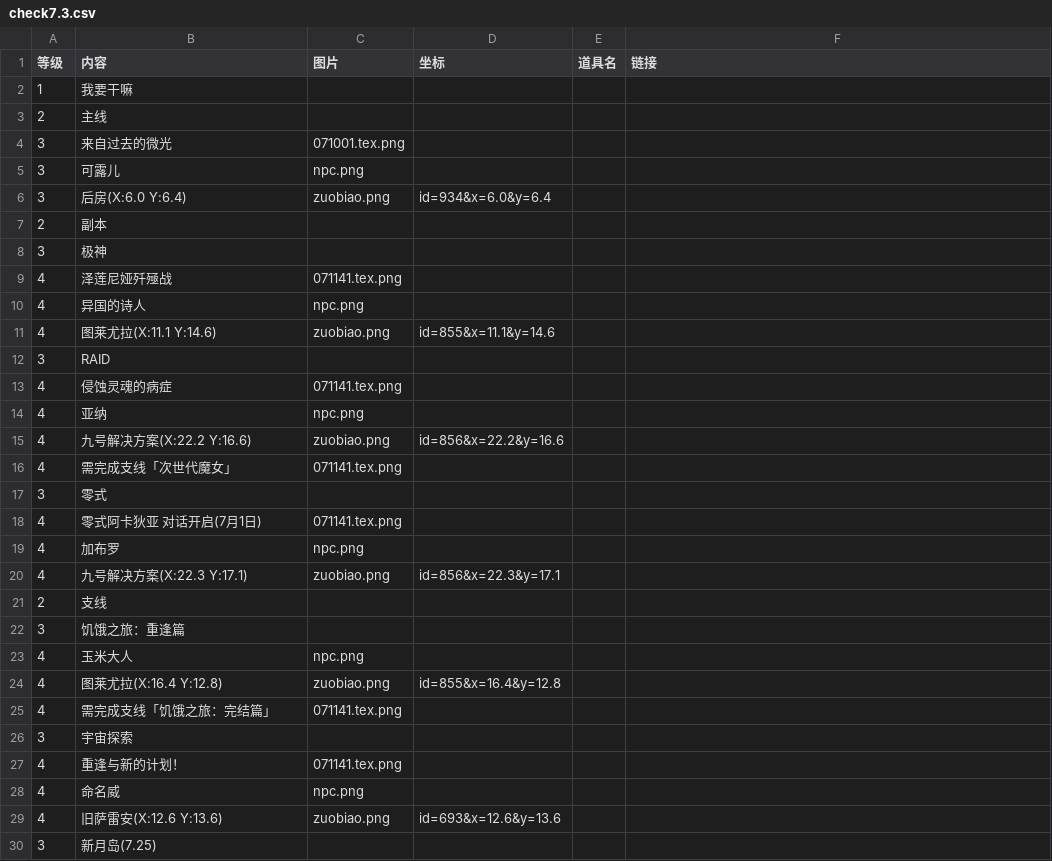
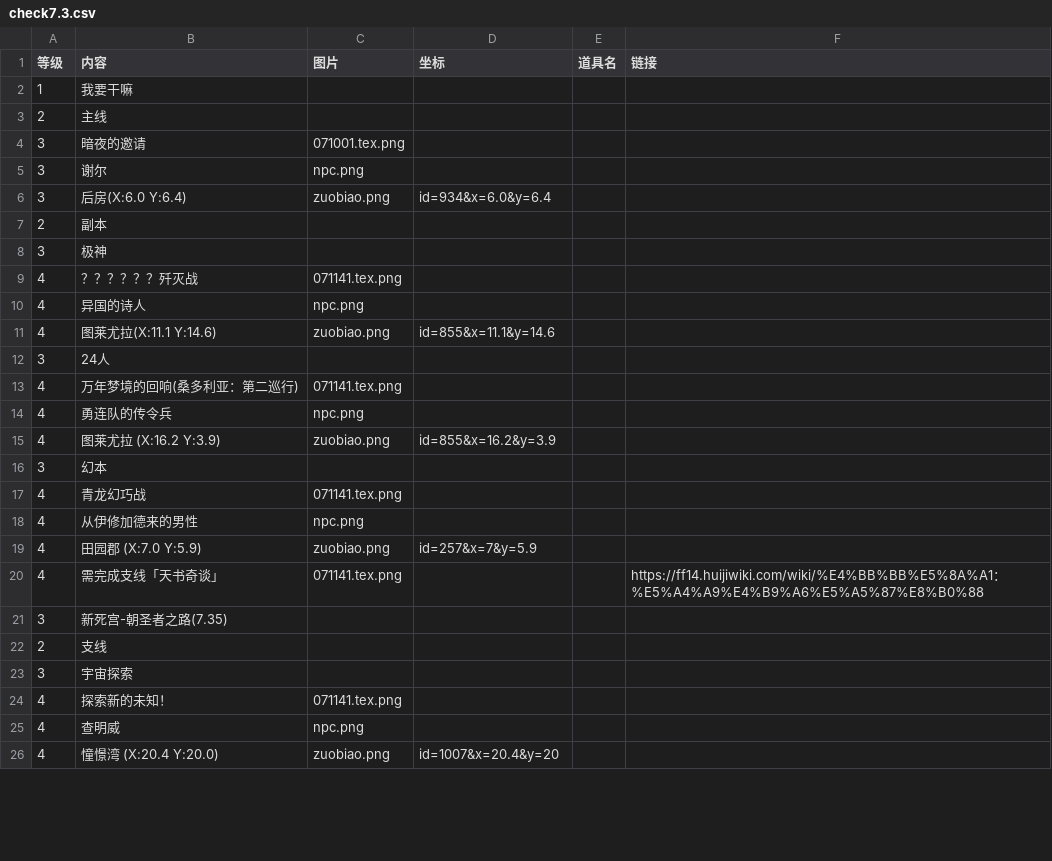
Before and after one commit to ffxiv-cn/tools.ffxiv.cn, a CSV file: lajipai/csv/check7.3.csv, drawn as a sheet; only a part is shown; the diff covers the shown part only.

```diff
--- a/lajipai/csv/check7.3.csv
+++ b/lajipai/csv/check7.3.csv
@@ -3,4 +3,4 @@
 2,主线,,,,
-3,来自过去的微光,071001.tex.png,,,
-3,可露儿,npc.png,,,
+3,暗夜的邀请,071001.tex.png,,,
+3,谢尔,npc.png,,,
 3,后房(X:6.0 Y:6.4),zuobiao.png,id=934&x=6.0&y=6.4,,
@@ -8,23 +8,19 @@
 3,极神,,,,
-4,泽莲尼娅歼殛战,071141.tex.png,,,
+4,？？？？？？歼灭战,071141.tex.png,,,
 4,异国的诗人,npc.png,,,
 4,图莱尤拉(X:11.1 Y:14.6),zuobiao.png,id=855&x=11.1&y=14.6,,
-3,RAID,,,,
-4,侵蚀灵魂的病症,071141.tex.png,,,
-4,亚纳,npc.png,,,
-4,九号解决方案(X:22.2 Y:16.6),zuobiao.png,id=856&x=22.2&y=16.6,,
-4,需完成支线「次世代魔女」,071141.tex.png,,,
-3,零式,,,,
-4,零式阿卡狄亚 对话开启(7月1日),071141.tex.png,,,
-4,加布罗,npc.png,,,
-4,九号解决方案(X:22.3 Y:17.1),zuobiao.png,id=856&x=22.3&y=17.1,,
+3,24人,,,,
+4,万年梦境的回响(桑多利亚：第二巡行),071141.tex.png,,,
+4,勇连队的传令兵,npc.png,,,
+4,图莱尤拉 (X:16.2 Y:3.9),zuobiao.png,id=855&x=16.2&y=3.9,,
+3,幻本,,,,
+4,青龙幻巧战,071141.tex.png,,,
+4,从伊修加德来的男性,npc.png,,,
+4,田园郡 (X:7.0 Y:5.9),zuobiao.png,id=257&x=7&y=5.9,,
+4,需完成支线「天书奇谈」,071141.tex.png,,,https://ff14.huijiwiki.com/wiki/%E4%BB%BB%E5%8A%A1：%E5%A4%A9%E4%B9%A6%E5%A5%87%E8%B0%88
+3,新死宫-朝圣者之路(7.35),,,,
 2,支线,,,,
-3,饥饿之旅：重逢篇,,,,
-4,玉米大人,npc.png,,,
-4,图莱尤拉(X:16.4 Y:12.8),zuobiao.png,id=855&x=16.4&y=12.8,,
-4,需完成支线「饥饿之旅：完结篇」,071141.tex.png,,,
 3,宇宙探索,,,,
-4,重逢与新的计划！,071141.tex.png,,,
-4,命名威,npc.png,,,
-4,旧萨雷安(X:12.6 Y:13.6),zuobiao.png,id=693&x=12.6&y=13.6,,
-3,新月岛(7.25),,,,
+4,探索新的未知！,071141.tex.png,,,
+4,查明威,npc.png,,,
+4,憧憬湾 (X:20.4 Y:20.0),zuobiao.png,id=1007&x=20.4&y=20,,
```
Also changed, not shown: 11 added rows, 38 removed rows and 12 edited cells elsewhere in this file, 12 other files.
